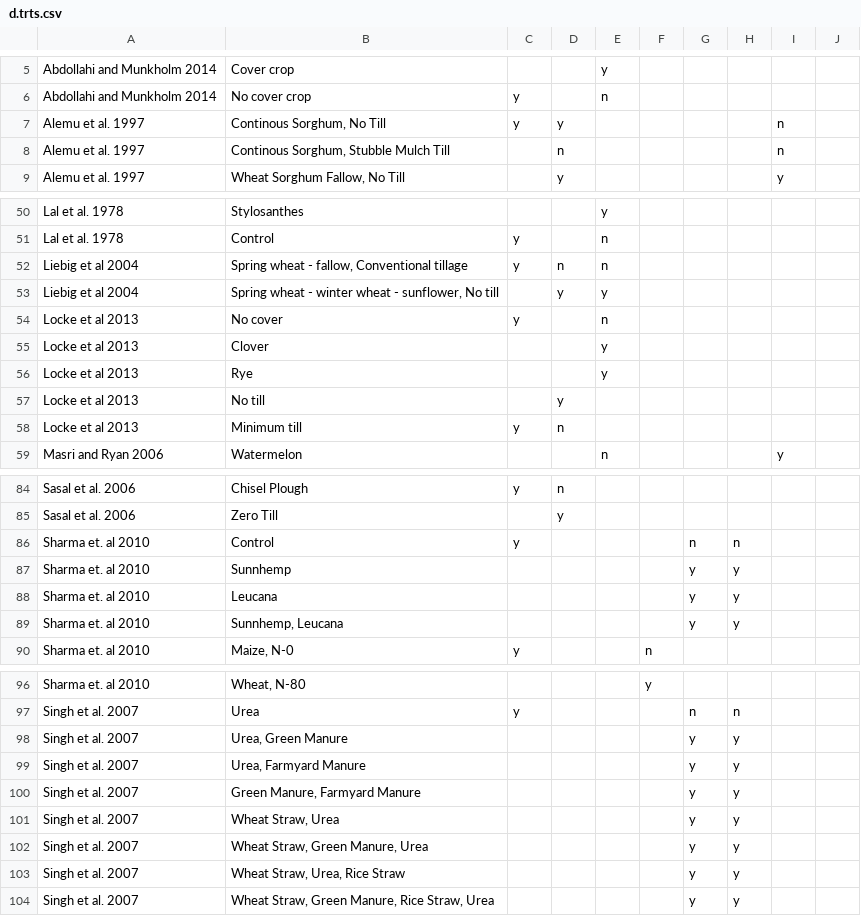
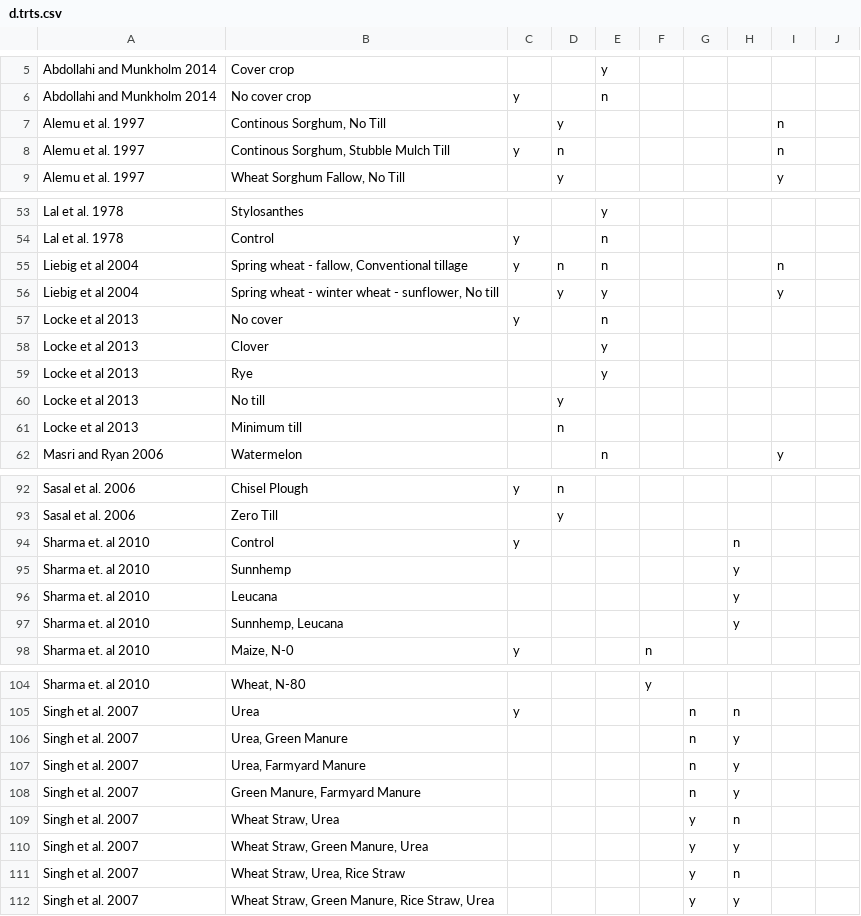
Before and after one commit to kanedan29/SHI, a CSV file: soil_water/data/d.trts.csv, drawn as a sheet; only a part is shown, gaps mark what is left out; the diff covers the shown part only.

```diff
--- a/soil_water/data/d.trts.csv
+++ b/soil_water/data/d.trts.csv
@@ -6,4 +6,4 @@ Abdollahi and Munkholm 2014,Cover crop,,,y,,,,,
 Abdollahi and Munkholm 2014,No cover crop,y,,n,,,,,
-Alemu et al. 1997,"Continous Sorghum, No Till",y,y,,,,,n,
-Alemu et al. 1997,"Continous Sorghum, Stubble Mulch Till",,n,,,,,n,
+Alemu et al. 1997,"Continous Sorghum, No Till",,y,,,,,n,
+Alemu et al. 1997,"Continous Sorghum, Stubble Mulch Till",y,n,,,,,n,
 Alemu et al. 1997,"Wheat Sorghum Fallow, No Till",,y,,,,,y,
@@ -51,4 +54,4 @@ Lal et al. 1978,Stylosanthes,,,y,,,,,
 Lal et al. 1978,Control,y,,n,,,,,
-Liebig et al 2004,"Spring wheat - fallow, Conventional tillage",y,n,n,,,,,
-Liebig et al 2004,"Spring wheat - winter wheat - sunflower, No till",,y,y,,,,,
+Liebig et al 2004,"Spring wheat - fallow, Conventional tillage",y,n,n,,,,n,
+Liebig et al 2004,"Spring wheat - winter wheat - sunflower, No till",,y,y,,,,y,
 Locke et al 2013,No cover,y,,n,,,,,
@@ -57,3 +60,3 @@ Locke et al 2013,Rye,,,y,,,,,
 Locke et al 2013,No till,,y,,,,,,
-Locke et al 2013,Minimum till,y,n,,,,,,
+Locke et al 2013,Minimum till,,n,,,,,,
 Masri and Ryan 2006,Watermelon,,,n,,,,y,
@@ -85,6 +93,6 @@ Sasal et al. 2006,Chisel Plough,y,n,,,,,,
 Sasal et al. 2006,Zero Till,,y,,,,,,
-Sharma et. al 2010,Control,y,,,,n,n,,
-Sharma et. al 2010,Sunnhemp,,,,,y,y,,
-Sharma et. al 2010,Leucana,,,,,y,y,,
-Sharma et. al 2010,"Sunnhemp, Leucana",,,,,y,y,,
+Sharma et. al 2010,Control,y,,,,,n,,
+Sharma et. al 2010,Sunnhemp,,,,,,y,,
+Sharma et. al 2010,Leucana,,,,,,y,,
+Sharma et. al 2010,"Sunnhemp, Leucana",,,,,,y,,
 Sharma et. al 2010,"Maize, N-0",y,,,n,,,,
@@ -97,8 +105,8 @@ Sharma et. al 2010,"Wheat, N-80",,,,y,,,,
 Singh et al. 2007,Urea,y,,,,n,n,,
-Singh et al. 2007,"Urea, Green Manure",,,,,y,y,,
-Singh et al. 2007,"Urea, Farmyard Manure",,,,,y,y,,
-Singh et al. 2007,"Green Manure, Farmyard Manure",,,,,y,y,,
-Singh et al. 2007,"Wheat Straw, Urea",,,,,y,y,,
+Singh et al. 2007,"Urea, Green Manure",,,,,n,y,,
+Singh et al. 2007,"Urea, Farmyard Manure",,,,,n,y,,
+Singh et al. 2007,"Green Manure, Farmyard Manure",,,,,n,y,,
+Singh et al. 2007,"Wheat Straw, Urea",,,,,y,n,,
 Singh et al. 2007,"Wheat Straw, Green Manure, Urea",,,,,y,y,,
-Singh et al. 2007,"Wheat Straw, Urea, Rice Straw",,,,,y,y,,
+Singh et al. 2007,"Wheat Straw, Urea, Rice Straw",,,,,y,n,,
 Singh et al. 2007,"Wheat Straw, Green Manure, Rice Straw, Urea",,,,,y,y,,
```
Also changed, not shown: 8 added rows and 39 edited cells elsewhere in this file, 11 other files.
